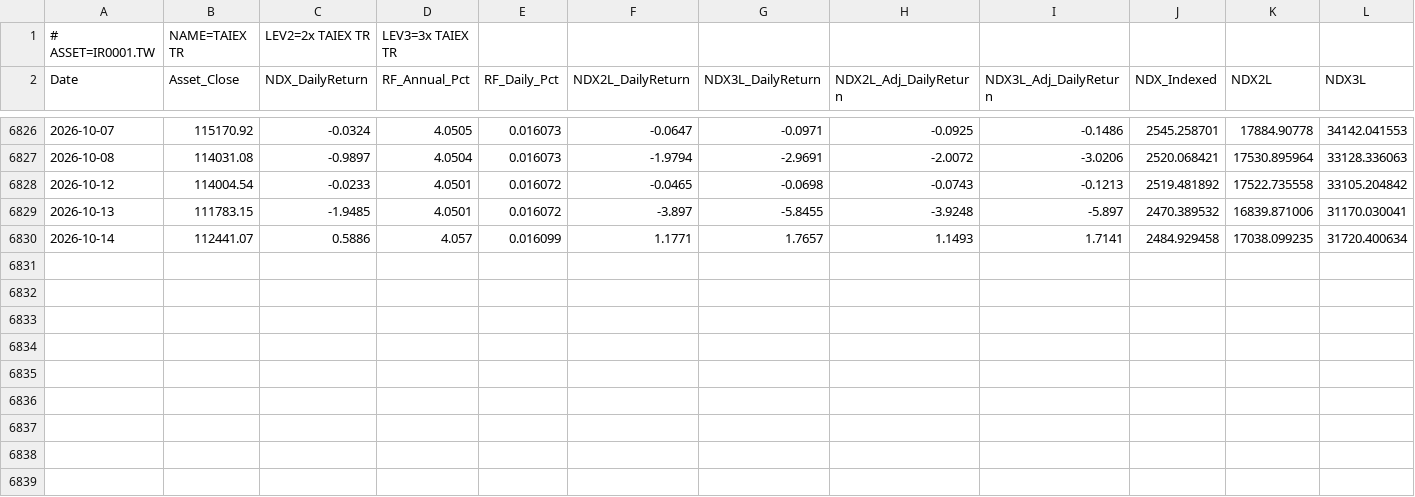
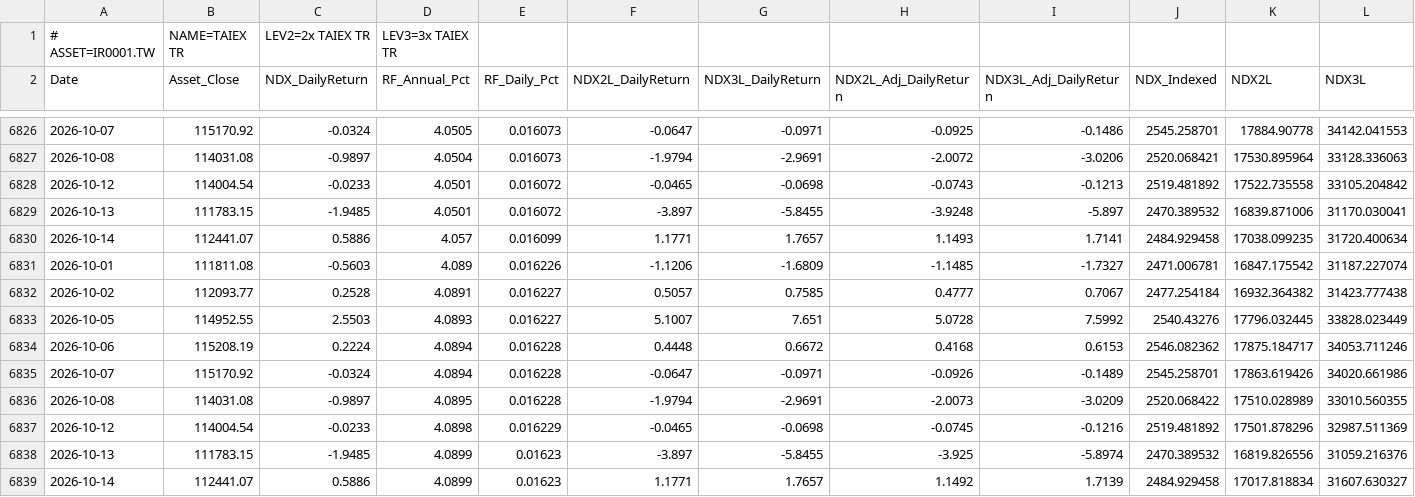
Before and after one commit to petahung/monte_carlo_sim, a CSV file: data/ir0001_tw_leveraged.csv, drawn as a sheet; only a part is shown, gaps mark what is left out; rows hold the shown columns only; the diff names each change by its address in the sheet, - before the commit and + after, or states it on an @@ line.

```diff
--- a/data/ir0001_tw_leveraged.csv
+++ b/data/ir0001_tw_leveraged.csv
+row 6831: 2026-10-01 | 111811.08 | -0.5603 | 4.089 | 0.016226 | -1.1206 | -1.6809 | -1.1485 | -1.7327 | 2471.006781 | 16847.175542 | 31187.227074
+row 6832: 2026-10-02 | 112093.77 | 0.2528 | 4.0891 | 0.016227 | 0.5057 | 0.7585 | 0.4777 | 0.7067 | 2477.254184 | 16932.364382 | 31423.777438
+row 6833: 2026-10-05 | 114952.55 | 2.5503 | 4.0893 | 0.016227 | 5.1007 | 7.651 | 5.0728 | 7.5992 | 2540.43276 | 17796.032445 | 33828.023449
+row 6834: 2026-10-06 | 115208.19 | 0.2224 | 4.0894 | 0.016228 | 0.4448 | 0.6672 | 0.4168 | 0.6153 | 2546.082362 | 17875.184717 | 34053.711246
+row 6835: 2026-10-07 | 115170.92 | -0.0324 | 4.0894 | 0.016228 | -0.0647 | -0.0971 | -0.0926 | -0.1489 | 2545.258701 | 17863.619426 | 34020.661986
+row 6836: 2026-10-08 | 114031.08 | -0.9897 | 4.0895 | 0.016228 | -1.9794 | -2.9691 | -2.0073 | -3.0209 | 2520.068422 | 17510.028989 | 33010.560355
+row 6837: 2026-10-12 | 114004.54 | -0.0233 | 4.0898 | 0.016229 | -0.0465 | -0.0698 | -0.0745 | -0.1216 | 2519.481892 | 17501.878296 | 32987.511369
+row 6838: 2026-10-13 | 111783.15 | -1.9485 | 4.0899 | 0.01623 | -3.897 | -5.8455 | -3.925 | -5.8974 | 2470.389532 | 16819.826556 | 31059.216376
+row 6839: 2026-10-14 | 112441.07 | 0.5886 | 4.0899 | 0.01623 | 1.1771 | 1.7657 | 1.1492 | 1.7139 | 2484.929458 | 17017.818834 | 31607.630327
```
Also changed, not shown: data/0050_tw_leveraged.csv, data/btc-usd_leveraged.csv, 7 other files.
